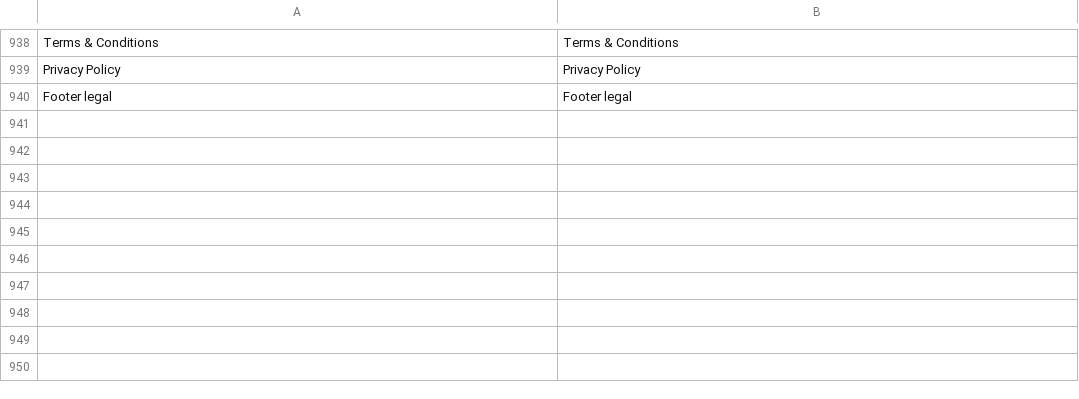
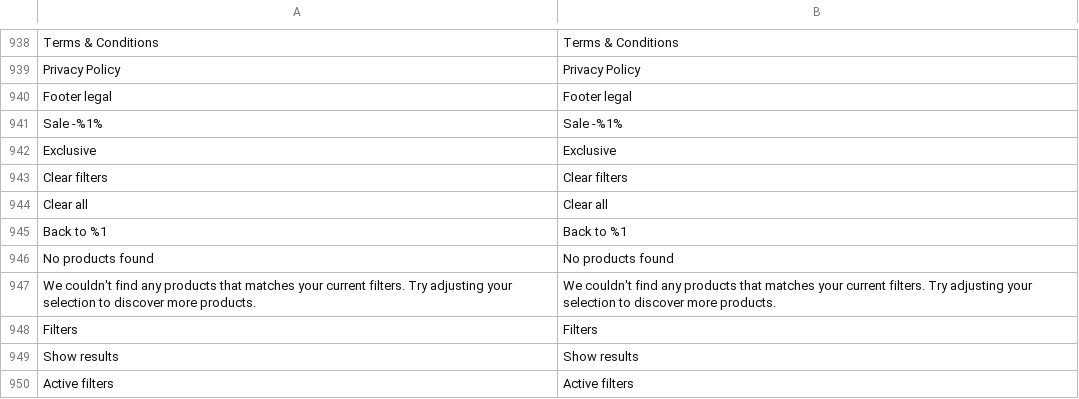
Before and after one commit to secomm-dev/slaunchpad, a CSV file: app/design/frontend/Secomm/launchpad/i18n/en_US.csv, drawn as a sheet; only a part is shown, gaps mark what is left out; the diff names each change by its address in the sheet, - before the commit and + after, or states it on an @@ line.

```diff
--- a/app/design/frontend/Secomm/launchpad/i18n/en_US.csv
+++ b/app/design/frontend/Secomm/launchpad/i18n/en_US.csv
+row 941: Sale -%1% | Sale -%1%
+row 942: Exclusive | Exclusive
+row 943: Clear filters | Clear filters
+row 944: Clear all | Clear all
+row 945: Back to %1 | Back to %1
+row 946: No products found | No products found
+row 947: We couldn't find any products that matches your current filters. Try adjusting your selection to discover more products. | We couldn't find any products that matches your current filters. Try adjusting your selection to discover more products.
+row 948: Filters | Filters
+row 949: Show results | Show results
+row 950: Active filters | Active filters
```
Also changed, not shown: .ai/templates/estimation-tracking.csv, app/design/frontend/Secomm/launchpad/i18n/vi_VN.csv, 54 other files.
